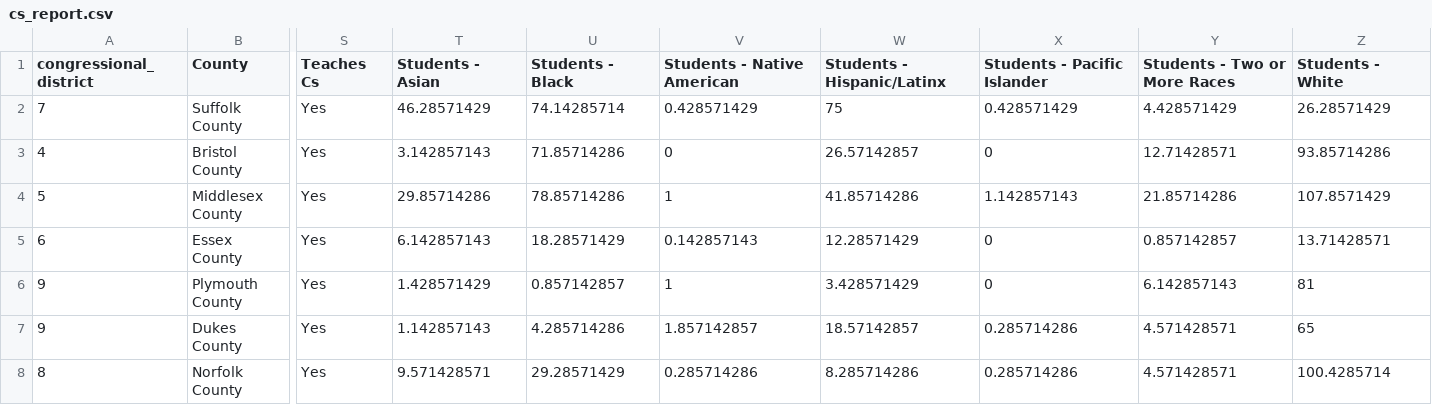
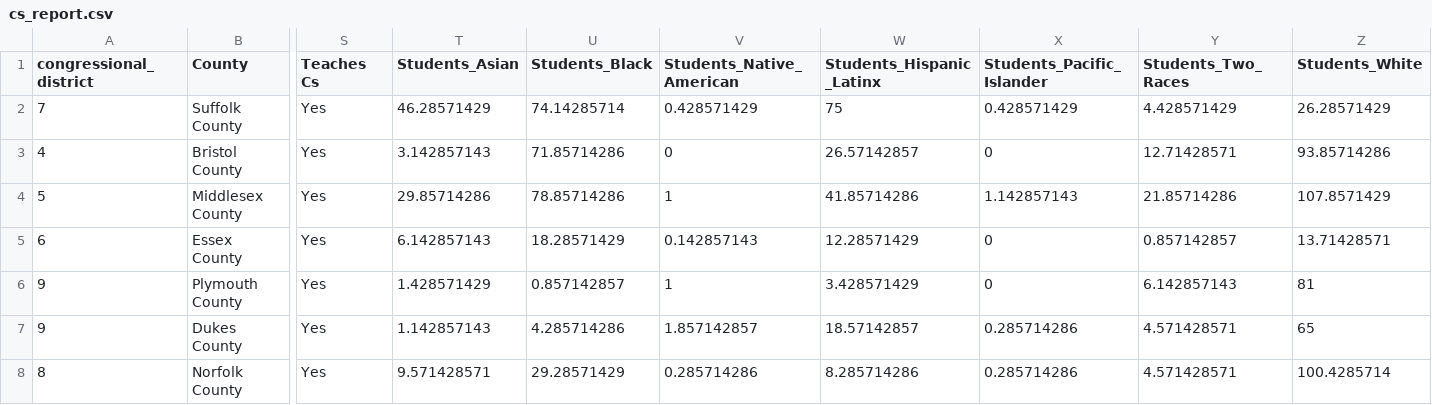
Before and after one commit to DS4200-S22/final-project-learn, a CSV file: data/cs_report.csv, drawn as a sheet; only a part is shown, gaps mark what is left out; the diff names each change by its address in the sheet, - before the commit and + after, or states it on an @@ line.

```diff
--- a/data/cs_report.csv
+++ b/data/cs_report.csv
-T1: Students - Asian
+T1: Students_Asian
-U1: Students - Black
+U1: Students_Black
-V1: Students - Native American
+V1: Students_Native_American
-W1: Students - Hispanic/Latinx
+W1: Students_Hispanic_Latinx
-X1: Students - Pacific Islander
+X1: Students_Pacific_Islander
-Y1: Students - Two or More Races
+Y1: Students_Two_Races
-Z1: Students - White
+Z1: Students_White
```
Also changed, not shown: 3 other files.
